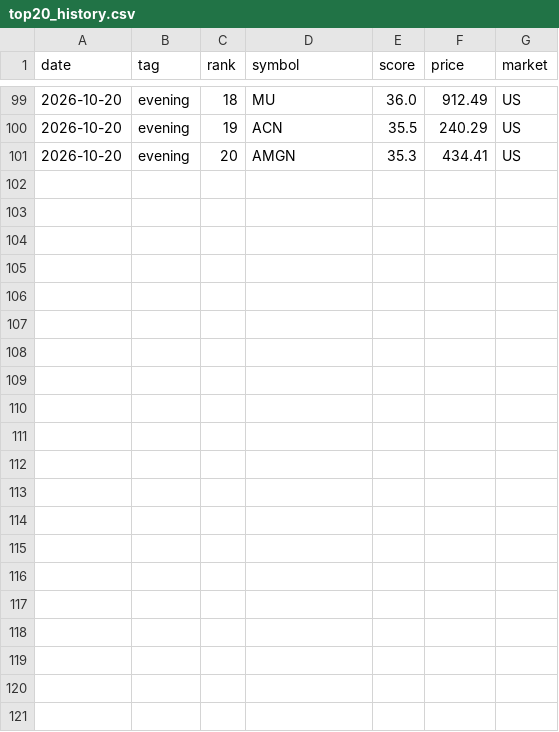
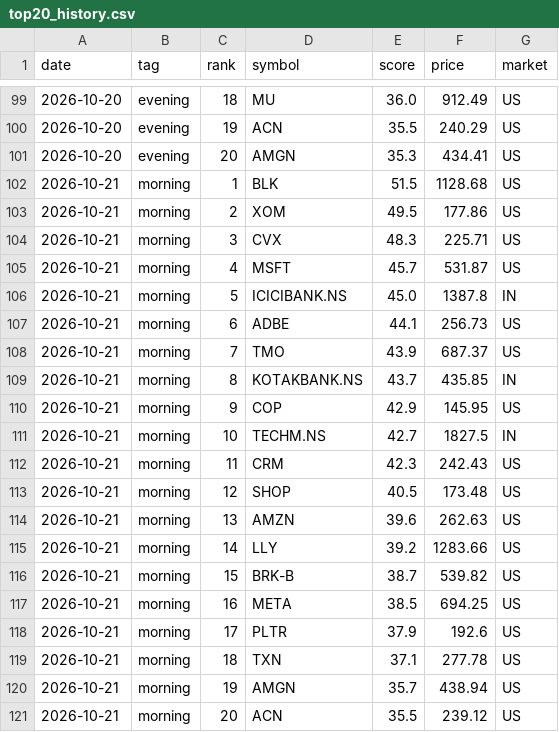
Before and after one commit to rathee0008/stock-agent, a CSV file: data/screener/top20_history.csv, drawn as a sheet; only a part is shown, gaps mark what is left out; the diff names each change by its address in the sheet, - before the commit and + after, or states it on an @@ line.

Commit message:
Screener: daily results 2026-10-21

```diff
--- a/data/screener/top20_history.csv
+++ b/data/screener/top20_history.csv
+row 102: 2026-10-21 | morning | 1 | BLK | 51.5 | 1128.68 | US
+row 103: 2026-10-21 | morning | 2 | XOM | 49.5 | 177.86 | US
+row 104: 2026-10-21 | morning | 3 | CVX | 48.3 | 225.71 | US
+row 105: 2026-10-21 | morning | 4 | MSFT | 45.7 | 531.87 | US
+row 106: 2026-10-21 | morning | 5 | ICICIBANK.NS | 45.0 | 1387.8 | IN
+row 107: 2026-10-21 | morning | 6 | ADBE | 44.1 | 256.73 | US
+row 108: 2026-10-21 | morning | 7 | TMO | 43.9 | 687.37 | US
+row 109: 2026-10-21 | morning | 8 | KOTAKBANK.NS | 43.7 | 435.85 | IN
+row 110: 2026-10-21 | morning | 9 | COP | 42.9 | 145.95 | US
+row 111: 2026-10-21 | morning | 10 | TECHM.NS | 42.7 | 1827.5 | IN
+row 112: 2026-10-21 | morning | 11 | CRM | 42.3 | 242.43 | US
+row 113: 2026-10-21 | morning | 12 | SHOP | 40.5 | 173.48 | US
+row 114: 2026-10-21 | morning | 13 | AMZN | 39.6 | 262.63 | US
+row 115: 2026-10-21 | morning | 14 | LLY | 39.2 | 1283.66 | US
+row 116: 2026-10-21 | morning | 15 | BRK-B | 38.7 | 539.82 | US
+row 117: 2026-10-21 | morning | 16 | META | 38.5 | 694.25 | US
+row 118: 2026-10-21 | morning | 17 | PLTR | 37.9 | 192.6 | US
+row 119: 2026-10-21 | morning | 18 | TXN | 37.1 | 277.78 | US
+row 120: 2026-10-21 | morning | 19 | AMGN | 35.7 | 438.94 | US
+row 121: 2026-10-21 | morning | 20 | ACN | 35.5 | 239.12 | US
```
Also changed, not shown: data/screener/latest/quality_momentum.csv, data/screener/latest/relative_strength_leaders.csv, 12 other files.
